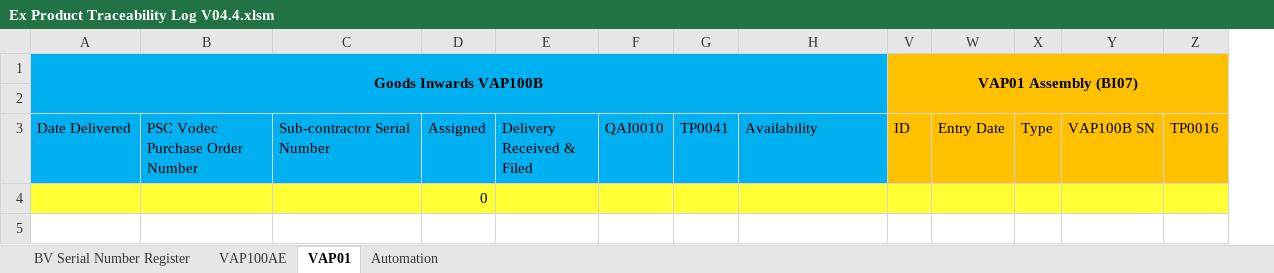
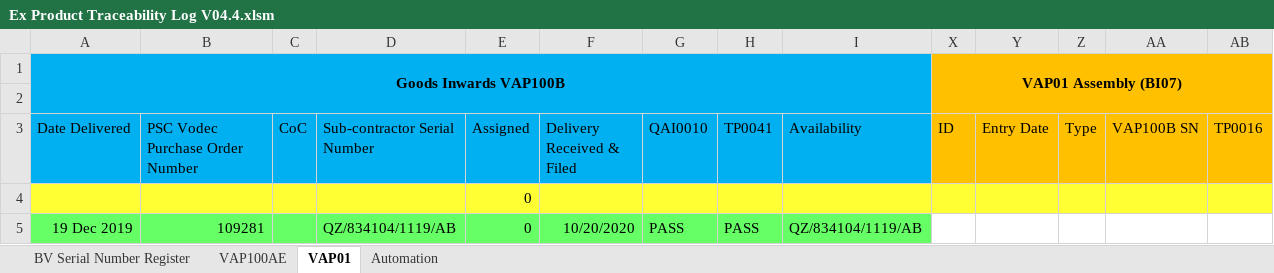
Before and after one commit to ajaypscjoseph/Test, an Excel workbook: ATEX/Ex Product Traceability Log V04.4.xlsm, sheet VAP01, drawn as a sheet; only a part is shown; values as stored, in another font and other column widths than the file's, no borders; charts and pictures and table styles not drawn; rows hold the shown columns only; the diff names each change by its address in the sheet, - before the commit and + after, or states it on an @@ line.

```diff
--- a/ATEX/Ex Product Traceability Log V04.4.xlsm (sheet VAP01)
+++ b/ATEX/Ex Product Traceability Log V04.4.xlsm (sheet VAP01)
+column C (CoC), empty
+row 5: 19 Dec 2019 | 109281 |  | QZ/834104/1119/AB | 0 | 10/20/2020 | PASS | PASS | QZ/834104/1119/AB
```
Also changed, not shown: sheet VAP100AE, sheet Automation, formulas that keep their value, charts or pictures, 2 other files.
